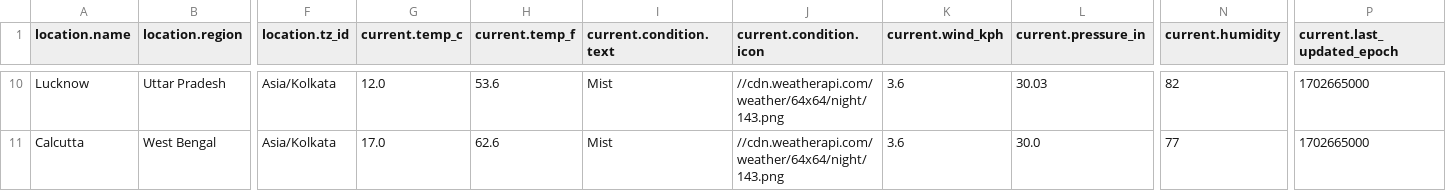
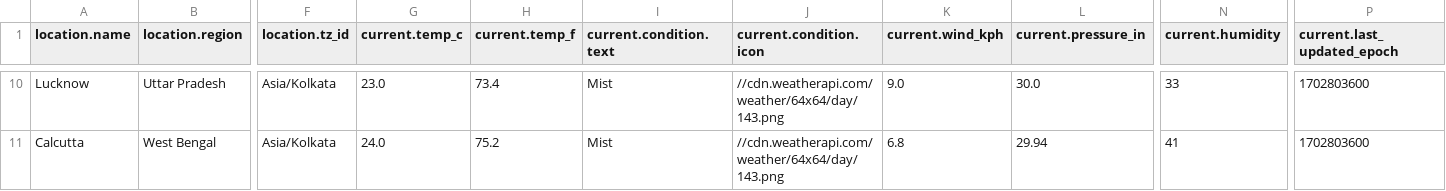
Before and after one commit to DataEngMastero/DataEnggProjects, a CSV file: Weather_ETL/Weather_DF.csv, drawn as a sheet; only a part is shown, gaps mark what is left out; the diff covers the shown part only; the diff names each change by its address in the sheet, - before the commit and + after, or states it on an @@ line.

Commit message:
Weather ETL Project

```diff
--- a/Weather_ETL/Weather_DF.csv
+++ b/Weather_ETL/Weather_DF.csv
-G10 (current.temp_c): 12.0
+G10 (current.temp_c): 23.0
-H10 (current.temp_f): 53.6
+H10 (current.temp_f): 73.4
-J10:J11 (current.condition.icon): //cdn.weatherapi.com/weather/64x64/night/143.png
+J10:J11 (current.condition.icon): //cdn.weatherapi.com/weather/64x64/day/143.png
-K10 (current.wind_kph): 3.6
+K10 (current.wind_kph): 9.0
-L10 (current.pressure_in): 30.03
+L10 (current.pressure_in): 30.0
-N10 (current.humidity): 82
+N10 (current.humidity): 33
-P10:P11 (current.last_updated_epoch): 1702665000
+P10:P11 (current.last_updated_epoch): 1702803600
-G11 (current.temp_c): 17.0
+G11 (current.temp_c): 24.0
-H11 (current.temp_f): 62.6
+H11 (current.temp_f): 75.2
-K11 (current.wind_kph): 3.6
+K11 (current.wind_kph): 6.8
-L11 (current.pressure_in): 30.0
+L11 (current.pressure_in): 29.94
-N11 (current.humidity): 77
+N11 (current.humidity): 41
```
Also changed, not shown: 65 edited cells elsewhere in this file, 8 other files.
